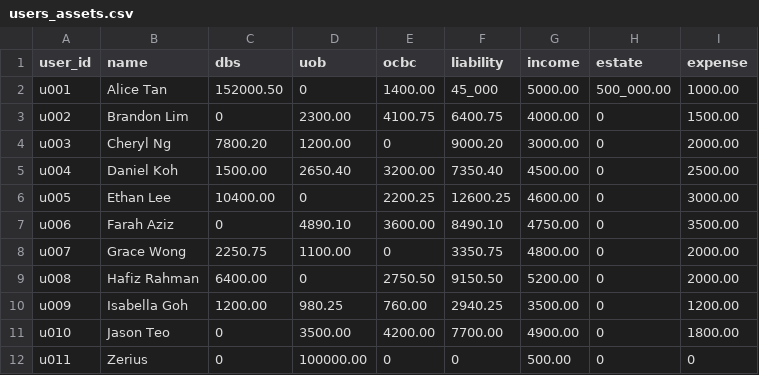
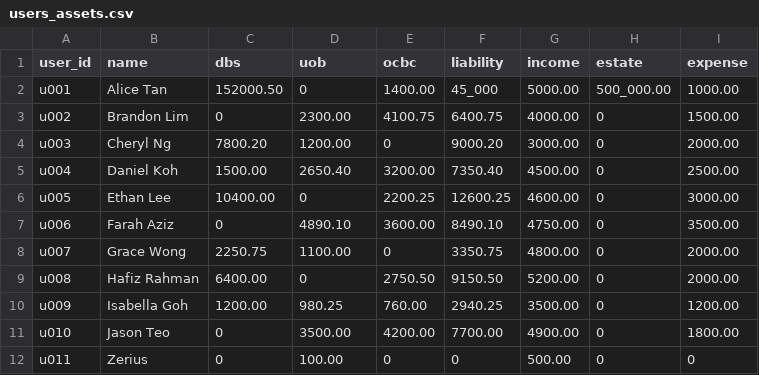
Before and after one commit to Zerius7733/FinTech, a CSV file: backend/csv_data/users_assets.csv, drawn as a sheet.

```diff
--- a/backend/csv_data/users_assets.csv
+++ b/backend/csv_data/users_assets.csv
@@ -11,2 +11,2 @@ u009,Isabella Goh,1200.00,980.25,760.00,2940.25,3500.00,0,1200.00
 u010,Jason Teo,0,3500.00,4200.00,7700.00,4900.00,0,1800.00
-u011,Zerius,0,100000.00,0,0,500.00,0,0
+u011,Zerius,0,100.00,0,0,500.00,0,0
```
Also changed, not shown: 5 other files.
